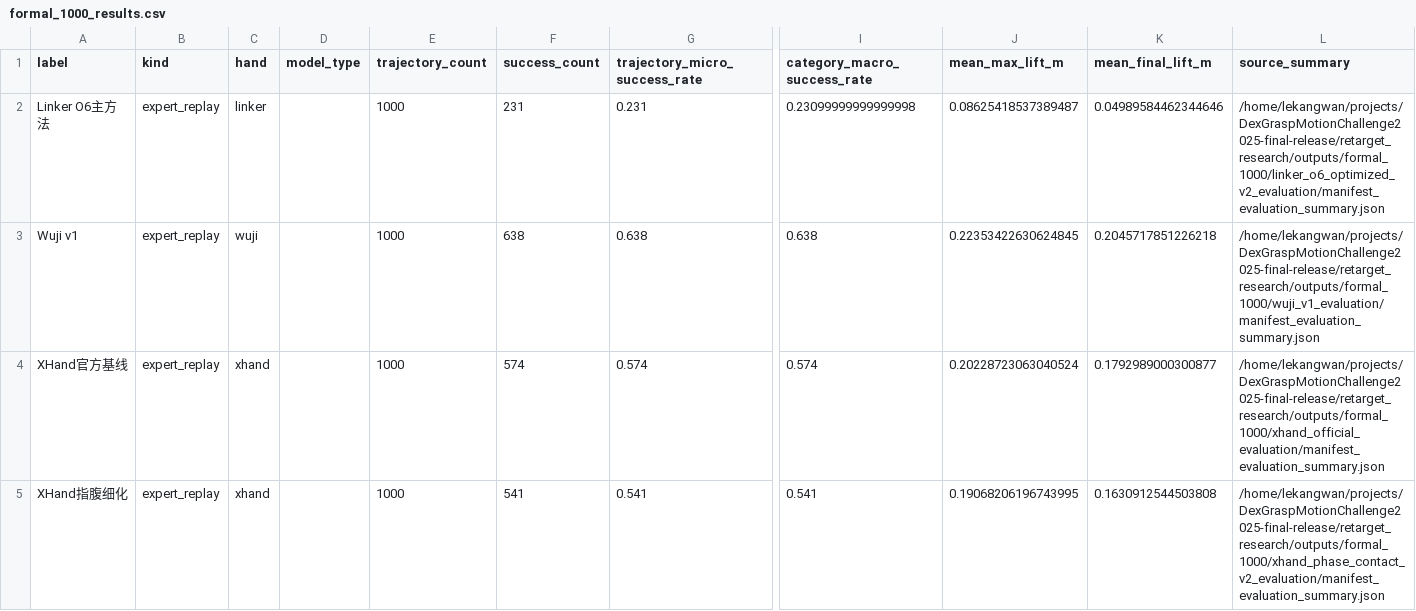
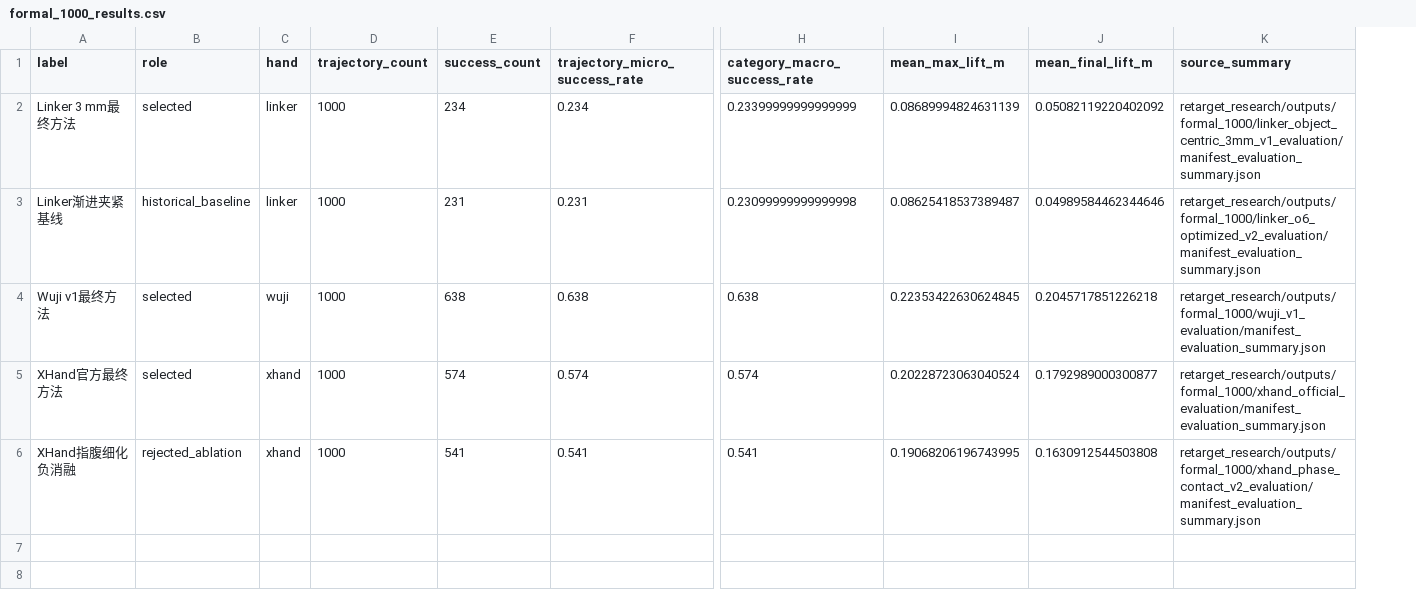
Before and after one commit to lekangwan/DexGraspMotionChallenge2025, a CSV file: retarget_research/reports/formal_1000_results.csv, drawn as a sheet; only a part is shown, gaps mark what is left out; removed rows and columns are numbered as before the commit, all else as after; rows hold the shown columns only; the diff names each change by its address in the sheet, - before the commit and + after, or states it on an @@ line.

Commit message:
exp: finalize Linker formal 1000 results

```diff
--- a/retarget_research/reports/formal_1000_results.csv
+++ b/retarget_research/reports/formal_1000_results.csv
-column B (kind), rows 2-5: all expert_replay
+column B (role), rows 3-6: historical_baseline | selected | selected | rejected_ablation
-column D (model_type), empty
+row 2: Linker 3 mm最终方法 | selected | linker | 1000 | 234 | 0.234 | 0.23399999999999999 | 0.08689994824631139 | 0.05082119220402092 | retarget_research/outputs/formal_1000/linker_object_centric_3mm_v1_evaluation/manifest_evaluation_summary.json
-A3 (label): Linker O6主方法
+A3 (label): Linker渐进夹紧基线
-K3 (source_summary): /home/lekangwan/projects/DexGraspMotionChallenge2025-final-release/retarget_research/outputs/formal_1000/linker_o6_optimized_v2_evaluation/manifest_evaluation_summary.json
+K3 (source_summary): retarget_research/outputs/formal_1000/linker_o6_optimized_v2_evaluation/manifest_evaluation_summary.json
-A4 (label): Wuji v1
+A4 (label): Wuji v1最终方法
-K4 (source_summary): /home/lekangwan/projects/DexGraspMotionChallenge2025-final-release/retarget_research/outputs/formal_1000/wuji_v1_evaluation/manifest_evaluation_summary.json
+K4 (source_summary): retarget_research/outputs/formal_1000/wuji_v1_evaluation/manifest_evaluation_summary.json
-A5 (label): XHand官方基线
+A5 (label): XHand官方最终方法
-K5 (source_summary): /home/lekangwan/projects/DexGraspMotionChallenge2025-final-release/retarget_research/outputs/formal_1000/xhand_official_evaluation/manifest_evaluation_summary.json
+K5 (source_summary): retarget_research/outputs/formal_1000/xhand_official_evaluation/manifest_evaluation_summary.json
-A6 (label): XHand指腹细化
+A6 (label): XHand指腹细化负消融
-K6 (source_summary): /home/lekangwan/projects/DexGraspMotionChallenge2025-final-release/retarget_research/outputs/formal_1000/xhand_phase_contact_v2_evaluation/manifest_evaluation_summary.json
+K6 (source_summary): retarget_research/outputs/formal_1000/xhand_phase_contact_v2_evaluation/manifest_evaluation_summary.json
```
Also changed, not shown: 8 other files.
